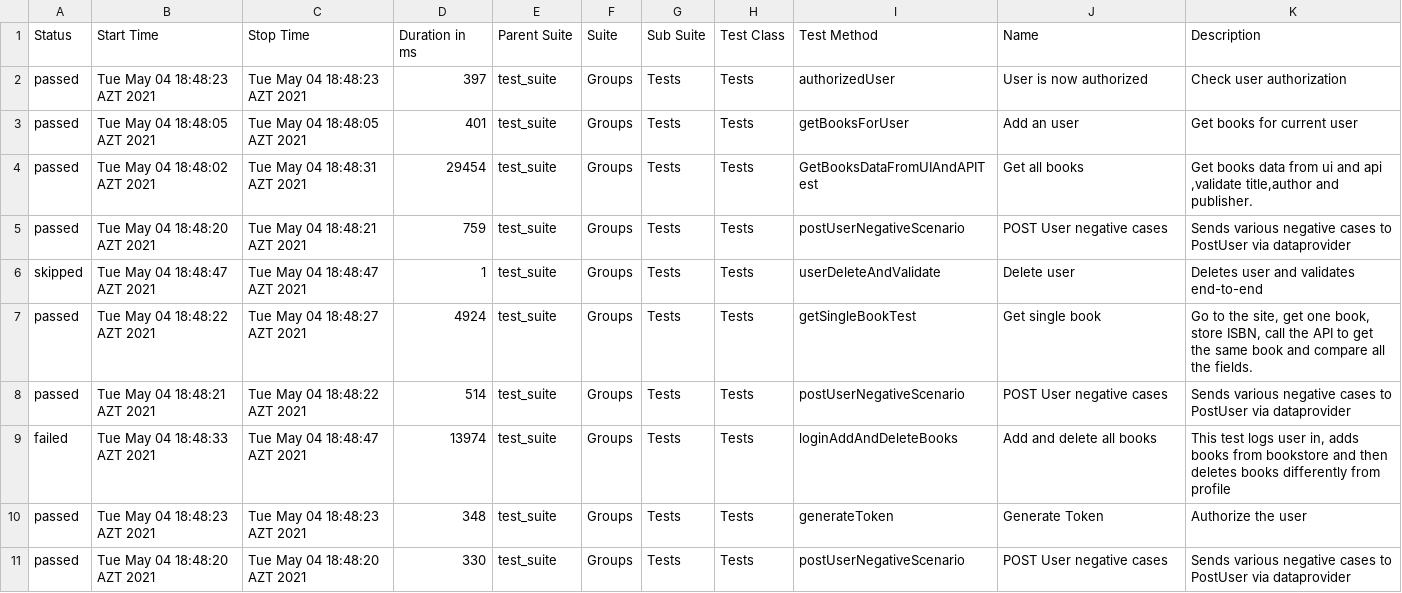
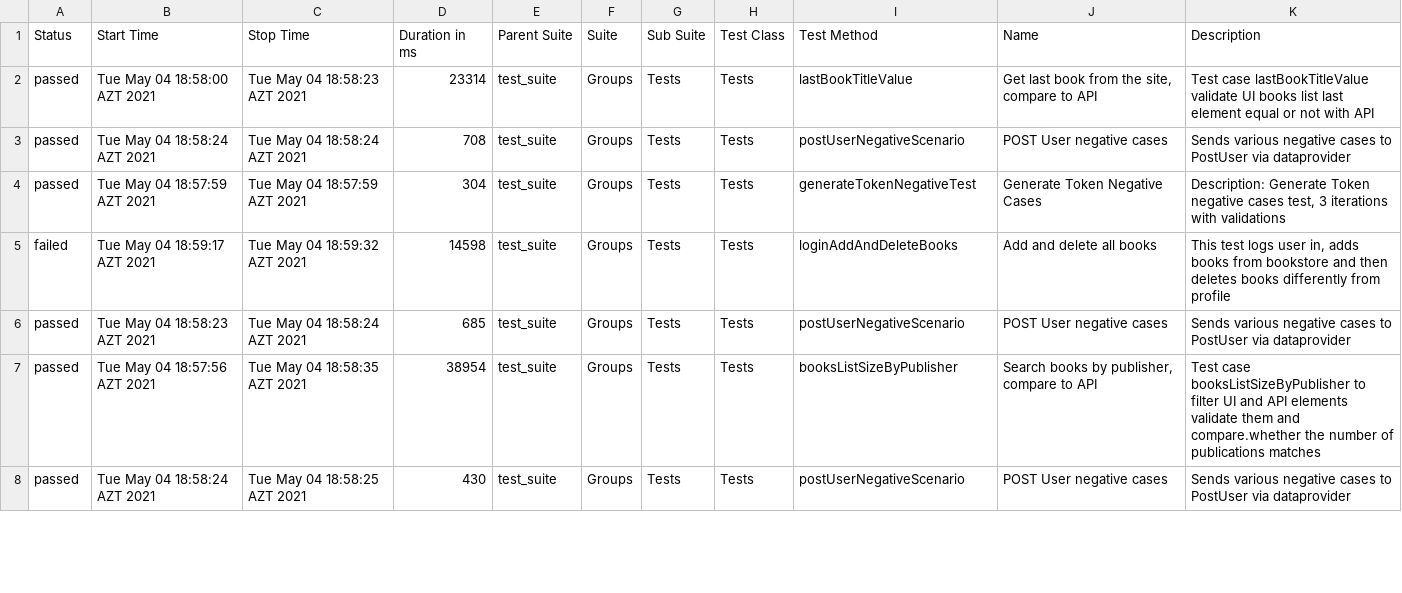
Before and after one commit to MonolithOfficial/allure-report-final, a CSV file: allure-report/data/suites.csv, drawn as a sheet; only a part is shown; the diff covers the shown part only.

Commit message:
update report

```diff
--- a/allure-report/data/suites.csv
+++ b/allure-report/data/suites.csv
@@ -1,11 +1,8 @@
 "Status","Start Time","Stop Time","Duration in ms","Parent Suite","Suite","Sub Suite","Test Class","Test Method","Name","Description"
-"passed","Tue May 04 18:48:23 AZT 2021","Tue May 04 18:48:23 AZT 2021","397","test_suite","Groups","Tests","Tests","authorizedUser","User is now authorized","Check user authorization"
-"passed","Tue May 04 18:48:05 AZT 2021","Tue May 04 18:48:05 AZT 2021","401","test_suite","Groups","Tests","Tests","getBooksForUser","Add an user","Get books for current user"
-"passed","Tue May 04 18:48:02 AZT 2021","Tue May 04 18:48:31 AZT 2021","29454","test_suite","Groups","Tests","Tests","GetBooksDataFromUIAndAPITest","Get all books","Get books data from ui and api ,validate title,author and publisher."
-"passed","Tue May 04 18:48:20 AZT 2021","Tue May 04 18:48:21 AZT 2021","759","test_suite","Groups","Tests","Tests","postUserNegativeScenario","POST User negative cases","Sends various negative cases to PostUser via dataprovider"
-"skipped","Tue May 04 18:48:47 AZT 2021","Tue May 04 18:48:47 AZT 2021","1","test_suite","Groups","Tests","Tests","userDeleteAndValidate","Delete user","Deletes user and validates end-to-end"
-"passed","Tue May 04 18:48:22 AZT 2021","Tue May 04 18:48:27 AZT 2021","4924","test_suite","Groups","Tests","Tests","getSingleBookTest","Get single book","Go to the site, get one book, store ISBN, call the API to get the same book and compare all the fields."
-"passed","Tue May 04 18:48:21 AZT 2021","Tue May 04 18:48:22 AZT 2021","514","test_suite","Groups","Tests","Tests","postUserNegativeScenario","POST User negative cases","Sends various negative cases to PostUser via dataprovider"
-"failed","Tue May 04 18:48:33 AZT 2021","Tue May 04 18:48:47 AZT 2021","13974","test_suite","Groups","Tests","Tests","loginAddAndDeleteBooks","Add and delete all books","This test logs user in, adds books from bookstore and then deletes books differently from profile"
-"passed","Tue May 04 18:48:23 AZT 2021","Tue May 04 18:48:23 AZT 2021","348","test_suite","Groups","Tests","Tests","generateToken","Generate Token","Authorize the user"
-"passed","Tue May 04 18:48:20 AZT 2021","Tue May 04 18:48:20 AZT 2021","330","test_suite","Groups","Tests","Tests","postUserNegativeScenario","POST User negative cases","Sends various negative cases to PostUser via dataprovider"
+"passed","Tue May 04 18:58:00 AZT 2021","Tue May 04 18:58:23 AZT 2021","23314","test_suite","Groups","Tests","Tests","lastBookTitleValue","Get last book from the site, compare to API","Test case lastBookTitleValue validate UI books list last element equal or not with API"
+"passed","Tue May 04 18:58:24 AZT 2021","Tue May 04 18:58:24 AZT 2021","708","test_suite","Groups","Tests","Tests","postUserNegativeScenario","POST User negative cases","Sends various negative cases to PostUser via dataprovider"
+"passed","Tue May 04 18:57:59 AZT 2021","Tue May 04 18:57:59 AZT 2021","304","test_suite","Groups","Tests","Tests","generateTokenNegativeTest","Generate Token Negative Cases","Description: Generate Token negative cases test, 3 iterations with validations"
+"failed","Tue May 04 18:59:17 AZT 2021","Tue May 04 18:59:32 AZT 2021","14598","test_suite","Groups","Tests","Tests","loginAddAndDeleteBooks","Add and delete all books","This test logs user in, adds books from bookstore and then deletes books differently from profile"
+"passed","Tue May 04 18:58:23 AZT 2021","Tue May 04 18:58:24 AZT 2021","685","test_suite","Groups","Tests","Tests","postUserNegativeScenario","POST User negative cases","Sends various negative cases to PostUser via dataprovider"
+"passed","Tue May 04 18:57:56 AZT 2021","Tue May 04 18:58:35 AZT 2021","38954","test_suite","Groups","Tests","Tests","booksListSizeByPublisher","Search books by publisher, compare to API","Test case booksListSizeByPublisher to filter UI and API elements validate them and compare.whether the number of publications matches"
+"passed","Tue May 04 18:58:24 AZT 2021","Tue May 04 18:58:25 AZT 2021","430","test_suite","Groups","Tests","Tests","postUserNegativeScenario","POST User negative cases","Sends various negative cases to PostUser via dataprovider"
```
Also changed, not shown: 3 added rows and 35 edited cells elsewhere in this file, allure-report/data/behaviors.csv, 45 other files.
